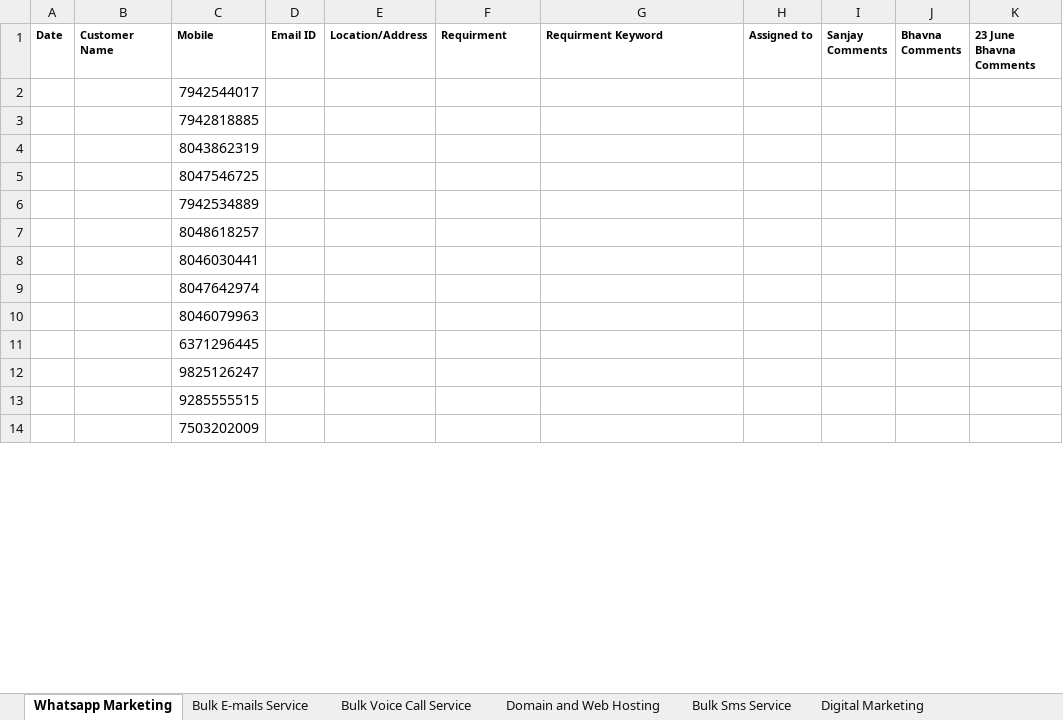
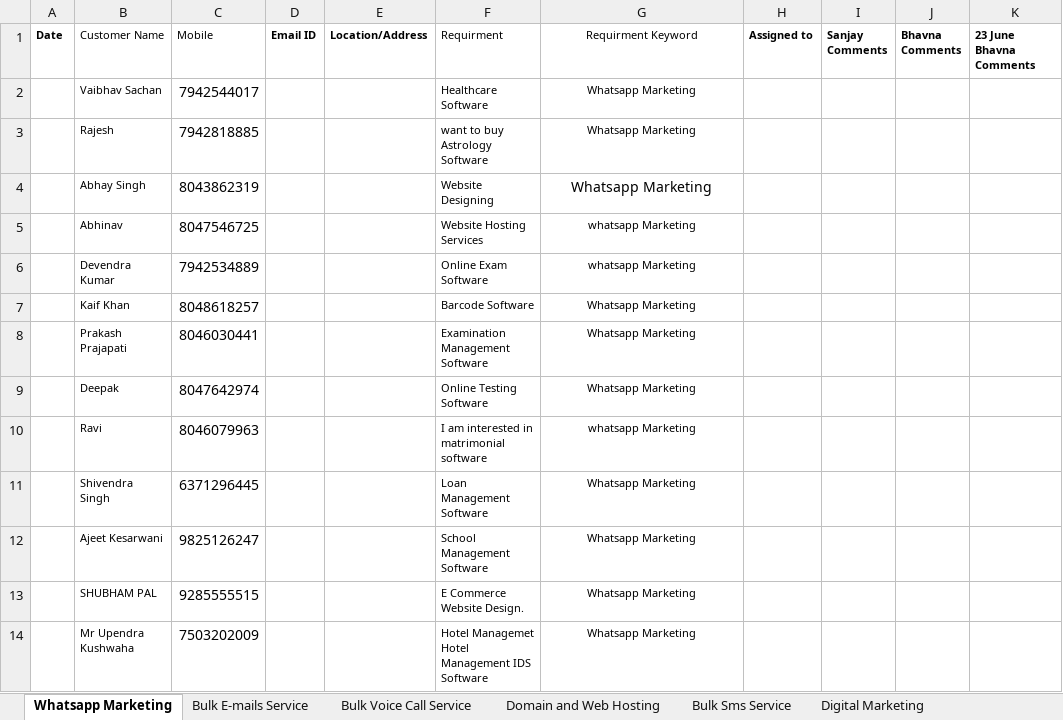
Before and after one commit to sanjaysirohee/MamtaProjects, an Excel workbook: Keyword wise Data.xlsx, sheet Whatsapp Marketing, drawn as a sheet; only a part is shown; values as stored, in another font and other column widths than the file's, no borders; the diff covers the shown part only; the diff names each change by its address in the sheet, - before the commit and + after, or states it on an @@ line.

```diff
--- a/Keyword wise Data.xlsx (sheet Whatsapp Marketing)
+++ b/Keyword wise Data.xlsx (sheet Whatsapp Marketing)
-B1:C1 bold: on
+B1:C1 bold: off
-F1:G1 bold: on
+F1:G1 bold: off
-G1 alignment: left
+G1 alignment: center
-B2 (Customer Name): (empty)
+B2 (Customer Name): Vaibhav Sachan
-F2 (Requirment): (empty)
+F2 (Requirment): Healthcare Software
-G2:G4 (Requirment Keyword): (empty)
+G2:G4 (Requirment Keyword): Whatsapp Marketing
-B3 (Customer Name): (empty)
+B3 (Customer Name): Rajesh
-F3 (Requirment): (empty)
+F3 (Requirment): want to buy Astrology Software
-B4 (Customer Name): (empty)
+B4 (Customer Name): Abhay Singh
-F4 (Requirment): (empty)
+F4 (Requirment): Website Designing
-B5 (Customer Name): (empty)
+B5 (Customer Name): Abhinav
-F5 (Requirment): (empty)
+F5 (Requirment): Website Hosting Services
-G5:G6 (Requirment Keyword): (empty)
+G5:G6 (Requirment Keyword): whatsapp Marketing
-B6 (Customer Name): (empty)
+B6 (Customer Name): Devendra Kumar
-F6 (Requirment): (empty)
+F6 (Requirment): Online Exam Software
-B7 (Customer Name): (empty)
+B7 (Customer Name): Kaif Khan
-F7 (Requirment): (empty)
+F7 (Requirment): Barcode Software
-G7:G9 (Requirment Keyword): (empty)
+G7:G9 (Requirment Keyword): Whatsapp Marketing
-B8 (Customer Name): (empty)
+B8 (Customer Name): Prakash Prajapati
-F8 (Requirment): (empty)
+F8 (Requirment): Examination Management Software
-B9 (Customer Name): (empty)
+B9 (Customer Name): Deepak
-F9 (Requirment): (empty)
+F9 (Requirment): Online Testing Software
-B10 (Customer Name): (empty)
+B10 (Customer Name): Ravi
-F10 (Requirment): (empty)
+F10 (Requirment): I am interested in matrimonial software
-G10 (Requirment Keyword): (empty)
+G10 (Requirment Keyword): whatsapp Marketing
-B11 (Customer Name): (empty)
+B11 (Customer Name): Shivendra Singh
-F11 (Requirment): (empty)
+F11 (Requirment): Loan Management Software
-G11:G14 (Requirment Keyword): (empty)
+G11:G14 (Requirment Keyword): Whatsapp Marketing
-B12 (Customer Name): (empty)
+B12 (Customer Name): Ajeet Kesarwani
-F12 (Requirment): (empty)
+F12 (Requirment): School Management Software
-B13 (Customer Name): (empty)
+B13 (Customer Name): SHUBHAM PAL
-F13 (Requirment): (empty)
+F13 (Requirment): E Commerce Website Design.
-B14 (Customer Name): (empty)
+B14 (Customer Name): Mr Upendra Kushwaha
-F14 (Requirment): (empty)
+F14 (Requirment): Hotel Managemet Hotel Management IDS Software
```
Also changed, not shown: 76 added rows, 777 edited cells and cell formats elsewhere in this sheet, sheet Bulk E-mails Service, sheet Bulk Voice Call Service, sheet Domain and Web Hosting, sheet Bulk Sms Service, Promotion on WhatsApp/Keyword wise Data.xlsx, 13 other files.
